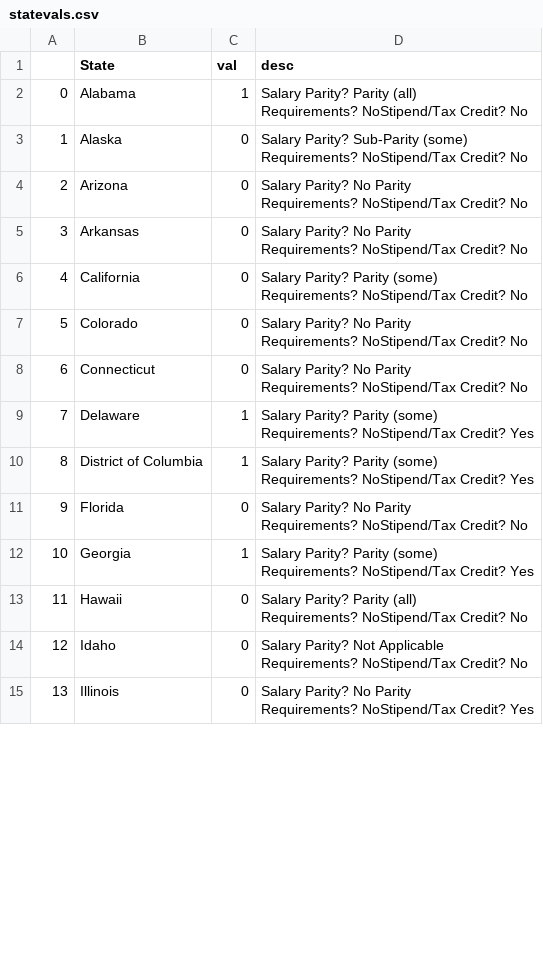
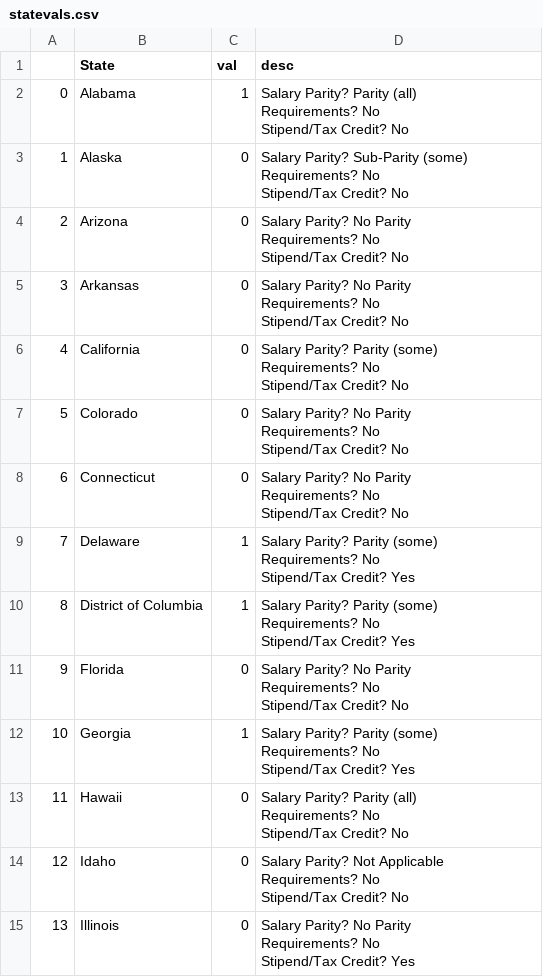
Before and after one commit to tbanas2/dataviz_final, a CSV file: data/statevals.csv, drawn as a sheet; only a part is shown; the diff covers the shown part only.

Commit message:
new line correction in stateval

```diff
--- a/data/statevals.csv
+++ b/data/statevals.csv
@@ -1,29 +1,43 @@
 ,State,val,desc
-0,Alabama,1,"Salary Parity? Parity (all)
-Requirements? NoStipend/Tax Credit? No"
-1,Alaska,0,"Salary Parity? Sub-Parity (some)
-Requirements? NoStipend/Tax Credit? No"
-2,Arizona,0,"Salary Parity? No Parity
-Requirements? NoStipend/Tax Credit? No"
-3,Arkansas,0,"Salary Parity? No Parity
-Requirements? NoStipend/Tax Credit? No"
-4,California,0,"Salary Parity? Parity (some)
-Requirements? NoStipend/Tax Credit? No"
-5,Colorado,0,"Salary Parity? No Parity
-Requirements? NoStipend/Tax Credit? No"
-6,Connecticut,0,"Salary Parity? No Parity
-Requirements? NoStipend/Tax Credit? No"
-7,Delaware,1,"Salary Parity? Parity (some)
-Requirements? NoStipend/Tax Credit? Yes"
-8,District of Columbia,1,"Salary Parity? Parity (some)
-Requirements? NoStipend/Tax Credit? Yes"
-9,Florida,0,"Salary Parity? No Parity
-Requirements? NoStipend/Tax Credit? No"
-10,Georgia,1,"Salary Parity? Parity (some)
-Requirements? NoStipend/Tax Credit? Yes"
-11,Hawaii,0,"Salary Parity? Parity (all)
-Requirements? NoStipend/Tax Credit? No"
-12,Idaho,0,"Salary Parity? Not Applicable
-Requirements? NoStipend/Tax Credit? No"
-13,Illinois,0,"Salary Parity? No Parity
-Requirements? NoStipend/Tax Credit? Yes"
+0,Alabama,1,"Salary Parity? Parity (all)
+Requirements? No
+Stipend/Tax Credit? No"
+1,Alaska,0,"Salary Parity? Sub-Parity (some)
+Requirements? No
+Stipend/Tax Credit? No"
+2,Arizona,0,"Salary Parity? No Parity
+Requirements? No
+Stipend/Tax Credit? No"
+3,Arkansas,0,"Salary Parity? No Parity
+Requirements? No
+Stipend/Tax Credit? No"
+4,California,0,"Salary Parity? Parity (some)
+Requirements? No
+Stipend/Tax Credit? No"
+5,Colorado,0,"Salary Parity? No Parity
+Requirements? No
+Stipend/Tax Credit? No"
+6,Connecticut,0,"Salary Parity? No Parity
+Requirements? No
+Stipend/Tax Credit? No"
+7,Delaware,1,"Salary Parity? Parity (some)
+Requirements? No
+Stipend/Tax Credit? Yes"
+8,District of Columbia,1,"Salary Parity? Parity (some)
+Requirements? No
+Stipend/Tax Credit? Yes"
+9,Florida,0,"Salary Parity? No Parity
+Requirements? No
+Stipend/Tax Credit? No"
+10,Georgia,1,"Salary Parity? Parity (some)
+Requirements? No
+Stipend/Tax Credit? Yes"
+11,Hawaii,0,"Salary Parity? Parity (all)
+Requirements? No
+Stipend/Tax Credit? No"
+12,Idaho,0,"Salary Parity? Not Applicable
+Requirements? No
+Stipend/Tax Credit? No"
+13,Illinois,0,"Salary Parity? No Parity
+Requirements? No
+Stipend/Tax Credit? Yes"
```
Also changed, not shown: 37 edited cells elsewhere in this file, 1 other file.
